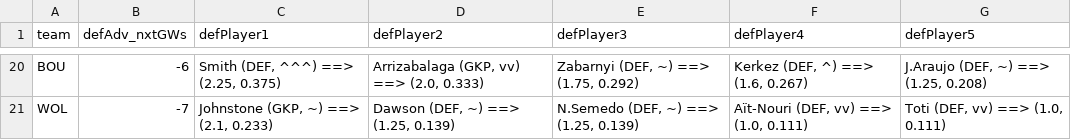
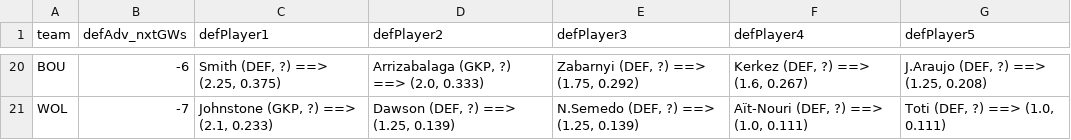
Before and after one commit to Peace44/FPL-Naive-Predictor, a CSV file: data/21'09'2024-00:05/defensive_matrix.csv, drawn as a sheet; only a part is shown, gaps mark what is left out; the diff covers the shown part only; the diff names each change by its address in the sheet, - before the commit and + after, or states it on an @@ line.

```diff
--- a/data/21'09'2024-00:05/defensive_matrix.csv
+++ b/data/21'09'2024-00:05/defensive_matrix.csv
-C20 (defPlayer1): Smith (DEF, ^^^) ==> (2.25, 0.375)
+C20 (defPlayer1): Smith (DEF, ?) ==> (2.25, 0.375)
-D20 (defPlayer2): Arrizabalaga (GKP, vv) ==> (2.0, 0.333)
+D20 (defPlayer2): Arrizabalaga (GKP, ?) ==> (2.0, 0.333)
-E20 (defPlayer3): Zabarnyi (DEF, ~) ==> (1.75, 0.292)
+E20 (defPlayer3): Zabarnyi (DEF, ?) ==> (1.75, 0.292)
-F20 (defPlayer4): Kerkez (DEF, ^) ==> (1.6, 0.267)
+F20 (defPlayer4): Kerkez (DEF, ?) ==> (1.6, 0.267)
-G20 (defPlayer5): J.Araujo (DEF, ~) ==> (1.25, 0.208)
+G20 (defPlayer5): J.Araujo (DEF, ?) ==> (1.25, 0.208)
-C21 (defPlayer1): Johnstone (GKP, ~) ==> (2.1, 0.233)
+C21 (defPlayer1): Johnstone (GKP, ?) ==> (2.1, 0.233)
-D21 (defPlayer2): Dawson (DEF, ~) ==> (1.25, 0.139)
+D21 (defPlayer2): Dawson (DEF, ?) ==> (1.25, 0.139)
-E21 (defPlayer3): N.Semedo (DEF, ~) ==> (1.25, 0.139)
+E21 (defPlayer3): N.Semedo (DEF, ?) ==> (1.25, 0.139)
-F21 (defPlayer4): Aït-Nouri (DEF, vv) ==> (1.0, 0.111)
+F21 (defPlayer4): Aït-Nouri (DEF, ?) ==> (1.0, 0.111)
-G21 (defPlayer5): Toti (DEF, vv) ==> (1.0, 0.111)
+G21 (defPlayer5): Toti (DEF, ?) ==> (1.0, 0.111)
```
Also changed, not shown: 90 edited cells elsewhere in this file, data/14'09'2024-11:51/players_stats.csv, data/21'09'2024-00:05/fpl_matrix.csv, 10 other files.
